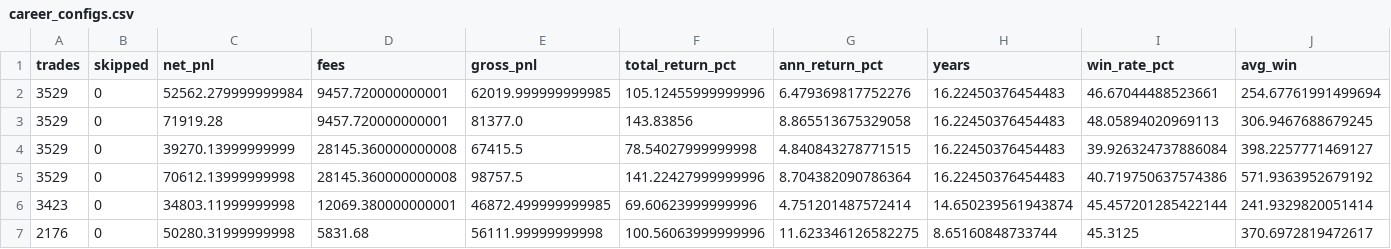
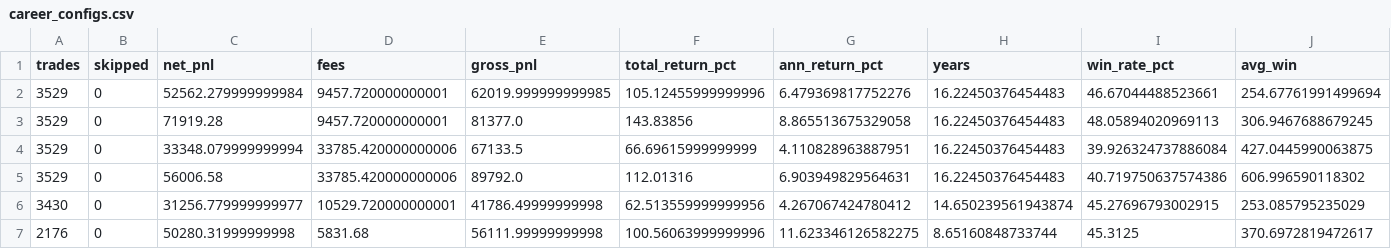
Before and after one commit to Christopher0607/5M-EMA-12, a CSV file: results/career_configs.csv, drawn as a sheet; only a part is shown; removed rows and columns are numbered as before the commit, all else as after; rows hold the shown columns only; the diff names each change by its address in the sheet, - before the commit and + after, or states it on an @@ line.

```diff
--- a/results/career_configs.csv
+++ b/results/career_configs.csv
-row 4: 3529 | 0 | 39270.13999999999 | 28145.360000000008 | 67415.5 | 78.54027999999998 | 4.840843278771515 | 16.22450376454483 | 39.926324737886084 | 398.2257771469127
-row 5: 3529 | 0 | 70612.13999999998 | 28145.360000000008 | 98757.5 | 141.22427999999996 | 8.704382090786364 | 16.22450376454483 | 40.719750637574386 | 571.9363952679192
-row 6: 3423 | 0 | 34803.11999999998 | 12069.380000000001 | 46872.499999999985 | 69.60623999999996 | 4.751201487572414 | 14.650239561943874 | 45.457201285422144 | 241.9329820051414
+row 4: 3529 | 0 | 33348.079999999994 | 33785.420000000006 | 67133.5 | 66.69615999999999 | 4.110828963887951 | 16.22450376454483 | 39.926324737886084 | 427.0445990063875
+row 5: 3529 | 0 | 56006.58 | 33785.420000000006 | 89792.0 | 112.01316 | 6.903949829564631 | 16.22450376454483 | 40.719750637574386 | 606.996590118302
+row 6: 3430 | 0 | 31256.779999999977 | 10529.720000000001 | 41786.49999999998 | 62.513559999999956 | 4.267067424780412 | 14.650239561943874 | 45.27696793002915 | 253.085795235029
```
Also changed, not shown: results/career_distribution_common.csv, results/cost_sensitivity.csv, 7 other files.
